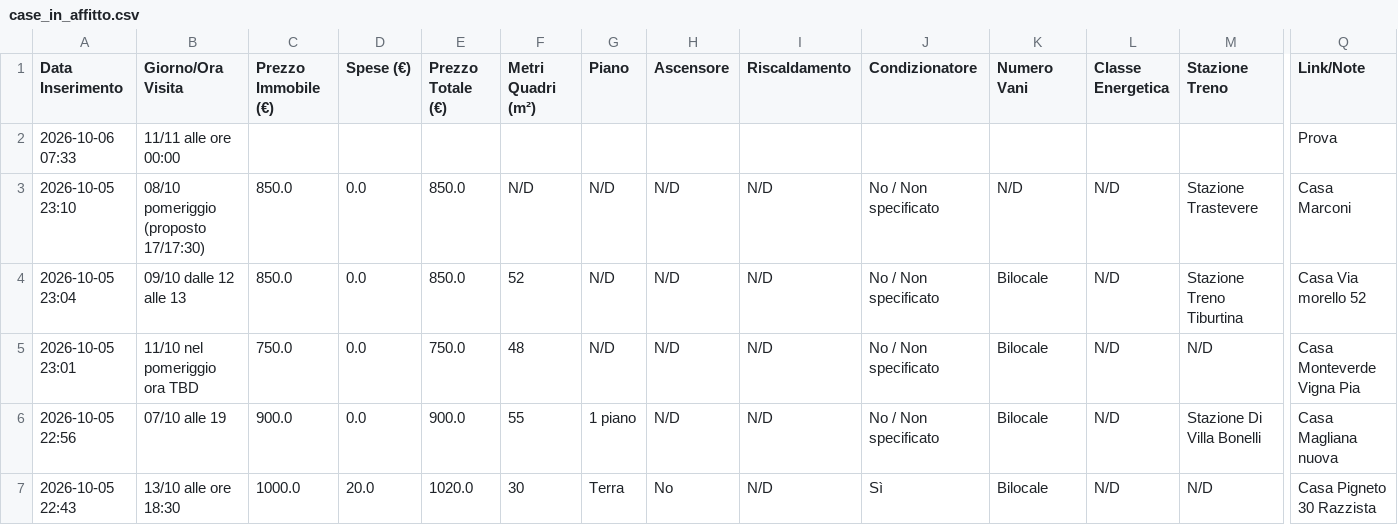
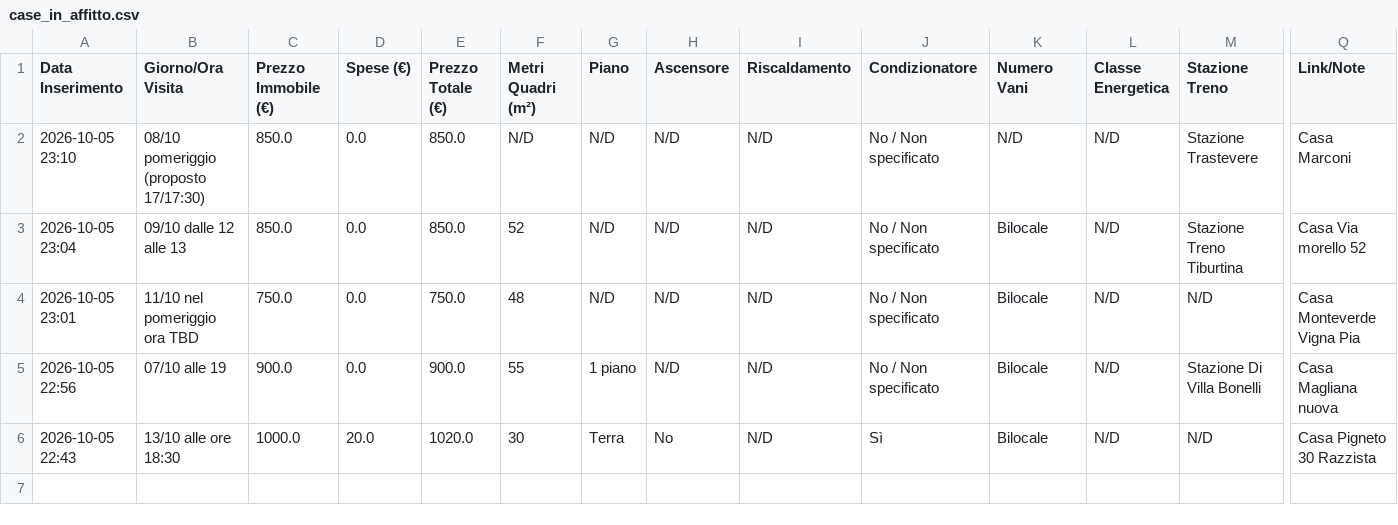
Before and after one commit to Nitrowarrior98/Case_in_affitto, a CSV file: case_in_affitto.csv, drawn as a sheet; only a part is shown, gaps mark what is left out; rows hold the shown columns only; the diff names each change by its address in the sheet, - before the commit and + after, or states it on an @@ line.

Commit message:
Aggiornamento catalogo 2026-10-06 07:33

```diff
--- a/case_in_affitto.csv
+++ b/case_in_affitto.csv
-row 2: 2026-10-06 07:33 | 11/11 alle ore 00:00 |  |  |  |  |  |  |  |  |  |  |  | Prova
```
